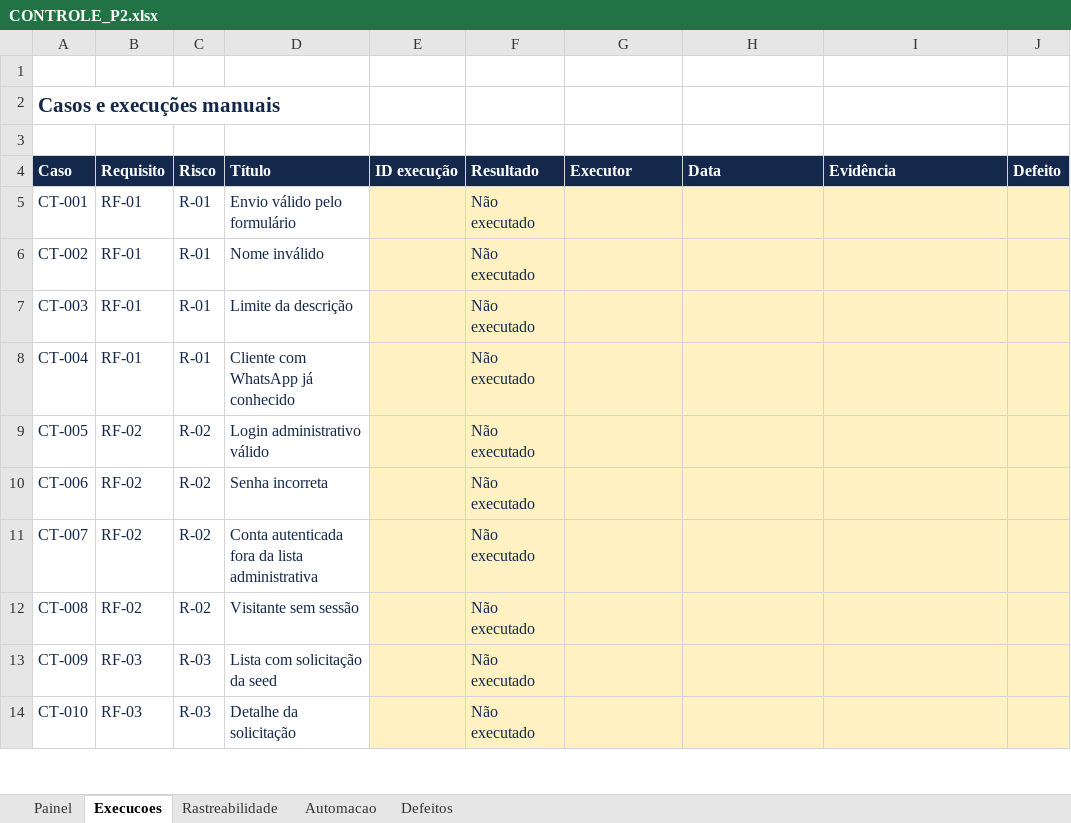
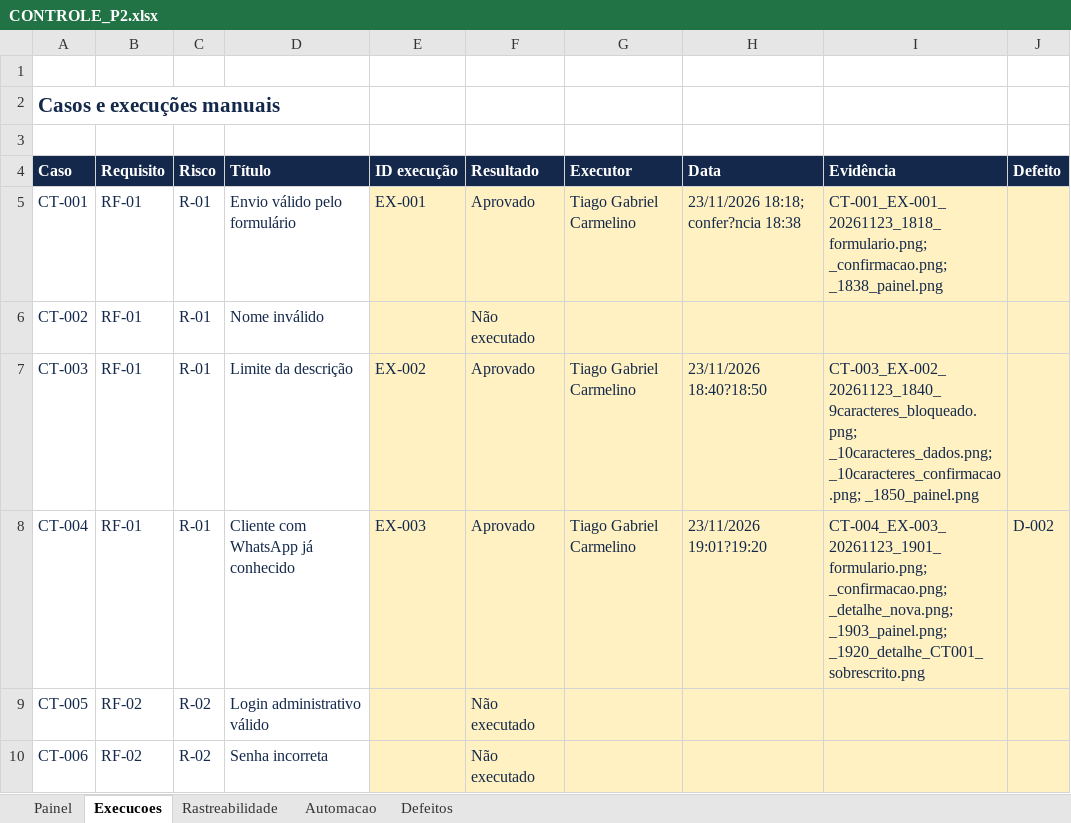
Before and after one commit to TiagoCarmelino/Elvio-P2, an Excel workbook: docs/P2/CONTROLE_P2.xlsx, sheet Execucoes, drawn as a sheet; only a part is shown; the shorter side is filled out with more unchanged rows; values as stored, in another font and other column widths than the file's, no borders; the diff names each change by its address in the sheet, - before the commit and + after, or states it on an @@ line.

```diff
--- a/docs/P2/CONTROLE_P2.xlsx (sheet Execucoes)
+++ b/docs/P2/CONTROLE_P2.xlsx (sheet Execucoes)
-E5 (ID execução): (empty)
+E5 (ID execução): EX-001
-F5 (Resultado): Não executado
+F5 (Resultado): Aprovado
-G5 (Executor): (empty)
+G5 (Executor): Tiago Gabriel Carmelino
-H5 (Data): (empty)
+H5 (Data): 23/11/2026 18:18; confer?ncia 18:38
-I5 (Evidência): (empty)
+I5 (Evidência): CT-001_EX-001_20261123_1818_formulario.png; _confirmacao.png; _1838_painel.png
-E7 (ID execução): (empty)
+E7 (ID execução): EX-002
-F7:F8 (Resultado): Não executado
+F7:F8 (Resultado): Aprovado
-G7:G8 (Executor): (empty)
+G7:G8 (Executor): Tiago Gabriel Carmelino
-H7 (Data): (empty)
+H7 (Data): 23/11/2026 18:40?18:50
-I7 (Evidência): (empty)
+I7 (Evidência): CT-003_EX-002_20261123_1840_9caracteres_bloqueado.png; _10caracteres_dados.png; _10caracteres_confirmacao.png; _1850_painel.png
-E8 (ID execução): (empty)
+E8 (ID execução): EX-003
-H8 (Data): (empty)
+H8 (Data): 23/11/2026 19:01?19:20
-I8 (Evidência): (empty)
+I8 (Evidência): CT-004_EX-003_20261123_1901_formulario.png; _confirmacao.png; _detalhe_nova.png; _1903_painel.png; _1920_detalhe_CT001_sobrescrito.png
-J8 (Defeito): (empty)
+J8 (Defeito): D-002
```
Also changed, not shown: sheet Defeitos, 29 other files.
